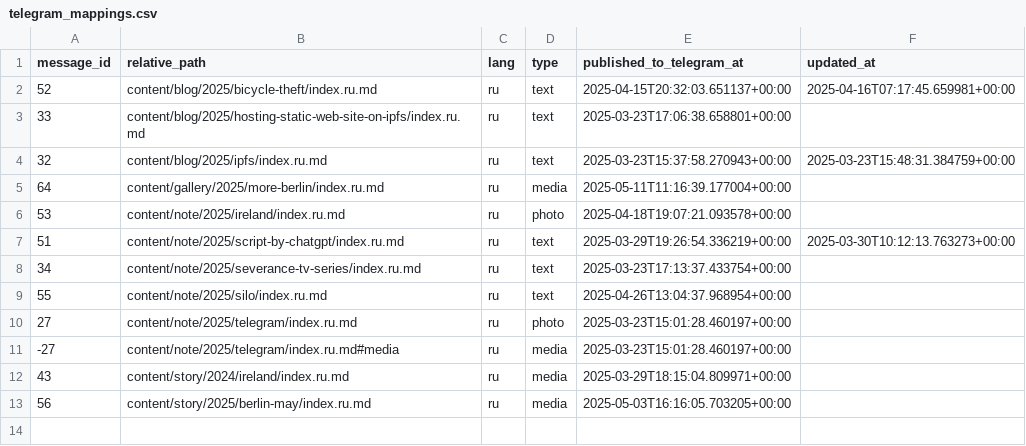
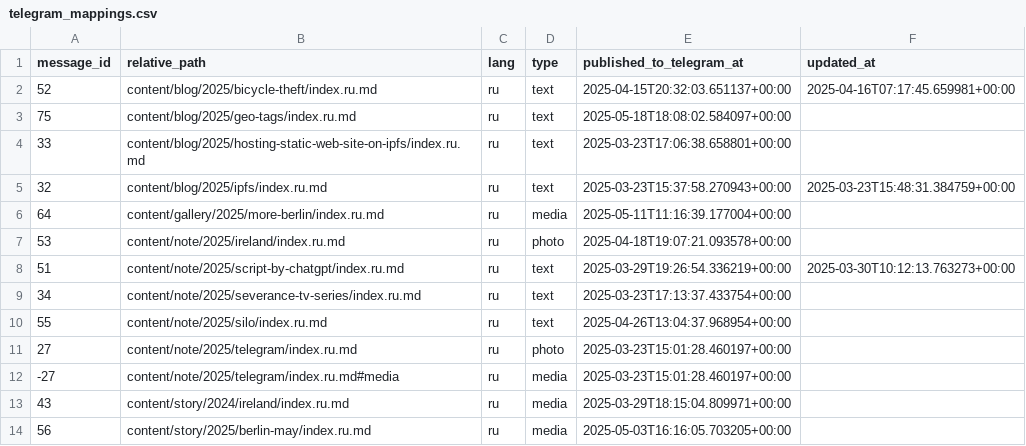
Before and after one commit to romka/romka, a CSV file: telegram-data/telegram_mappings.csv, drawn as a sheet; the diff names each change by its address in the sheet, - before the commit and + after, or states it on an @@ line.

```diff
--- a/telegram-data/telegram_mappings.csv
+++ b/telegram-data/telegram_mappings.csv
+row 3: 75 | content/blog/2025/geo-tags/index.ru.md | ru | text | 2025-05-18T18:08:02.584097+00:00
```
